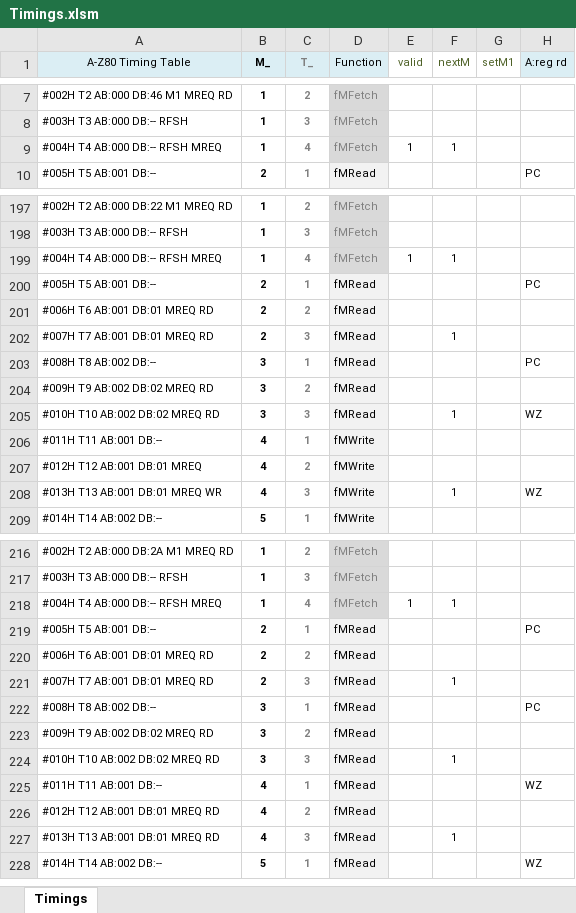
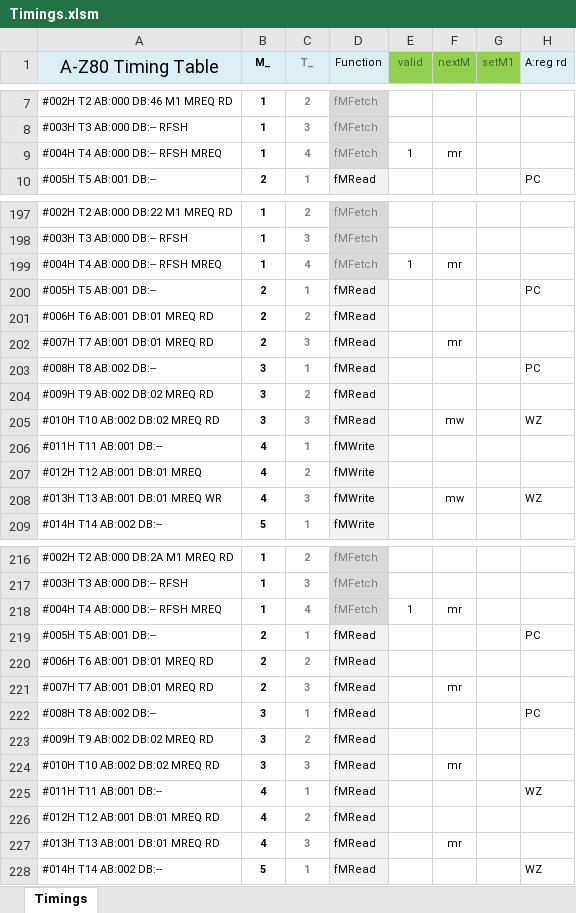
Before and after one commit to gdevic/A-Z80, an Excel workbook: cpu/control/Timings.xlsm, sheet Timings, drawn as a sheet; only a part is shown, gaps mark what is left out; values as stored, in another font and other column widths than the file's, no borders; conditional formats not drawn; the diff covers the shown part only; the diff names each change by its address in the sheet, - before the commit and + after, or states it on an @@ line.

Commit message:
z80: Massive change: Pin timings using flops and not SV
- Added memory_ifc block that implements the pin timings for MEMRQ, RFSH, RD, WR,...
- Removed {T} and {M} macros from the timing gen, no need for half-clock signals any longer!
- Uses the Zilog patented memory refresh/M1 circuit
- Removed old pin_control.sv and made it into the BDF with whatever's left of it
- Corrected a number of problems along the way
- Added BUSRQ logic; float correct pins; added test for busrq/busack
- Rewrote delay circuits for WAIT, BUSRQ, IO-timings
- Consequently rewrote large chunks of the sequencer, mainly control made simpler
- Added a new keys in the timing spreadsheet to arm for memory operations

```diff
--- a/cpu/control/Timings.xlsm (sheet Timings)
+++ b/cpu/control/Timings.xlsm (sheet Timings)
@@ A1 text size: larger @@
-E1:G1 fill: none
+E1:G1 fill: #92D050
-F9 (nextM): 1
+F9 (nextM): mr
-F199 (nextM): 1
+F199 (nextM): mr
-F202 (nextM): 1
+F202 (nextM): mr
-F205 (nextM): 1
+F205 (nextM): mw
-F208 (nextM): 1
+F208 (nextM): mw
-F218 (nextM): 1
+F218 (nextM): mr
-F221 (nextM): 1
+F221 (nextM): mr
-F224 (nextM): 1
+F224 (nextM): mr
-F227 (nextM): 1
+F227 (nextM): mr
```
Also changed, not shown: 104 edited cells elsewhere in this sheet, 45 other files.
